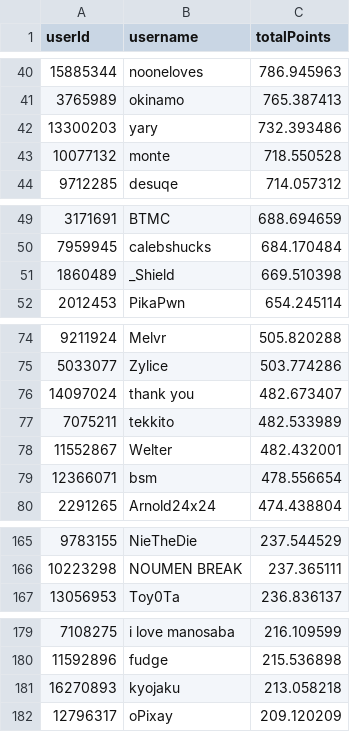
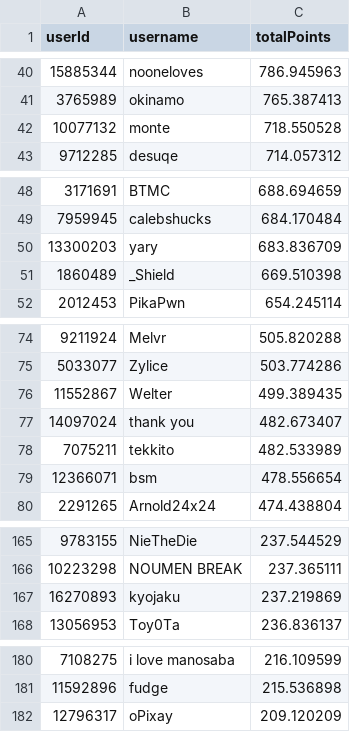
Before and after one commit to Naethanial/osudemonlist, a CSV file: web/data/leaderboard.csv, drawn as a sheet; only a part is shown, gaps mark what is left out; the diff covers the shown part only.

```diff
--- a/web/data/leaderboard.csv
+++ b/web/data/leaderboard.csv
@@ -41,3 +41,2 @@ userId,username,totalPoints
 3765989,"okinamo",765.387413
-13300203,"yary",732.393486
 10077132,"monte",718.550528
@@ -50,2 +49,3 @@ userId,username,totalPoints
 7959945,"calebshucks",684.170484
+13300203,"yary",683.836709
 1860489,"_Shield",669.510398
@@ -75,5 +75,5 @@ userId,username,totalPoints
 5033077,"Zylice",503.774286
+11552867,"Welter",499.389435
 14097024,"thank you",482.673407
 7075211,"tekkito",482.533989
-11552867,"Welter",482.432001
 12366071,"bsm",478.556654
@@ -166,2 +166,3 @@ userId,username,totalPoints
 10223298,"NOUMEN BREAK",237.365111
+16270893,"kyojaku",237.219869
 13056953,"Toy0Ta",236.836137
@@ -180,3 +181,2 @@ userId,username,totalPoints
 11592896,"fudge",215.536898
-16270893,"kyojaku",213.058218
 12796317,"oPixay",209.120209
```
Also changed, not shown: 3 added rows, 2 removed rows and 1 edited cell elsewhere in this file, 2 other files.
